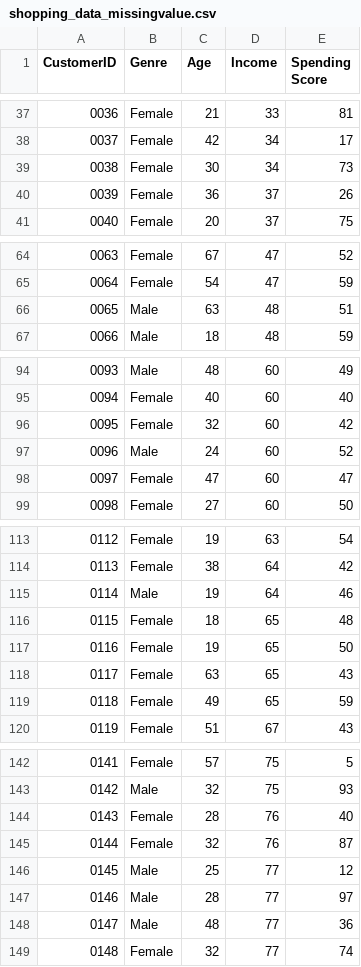
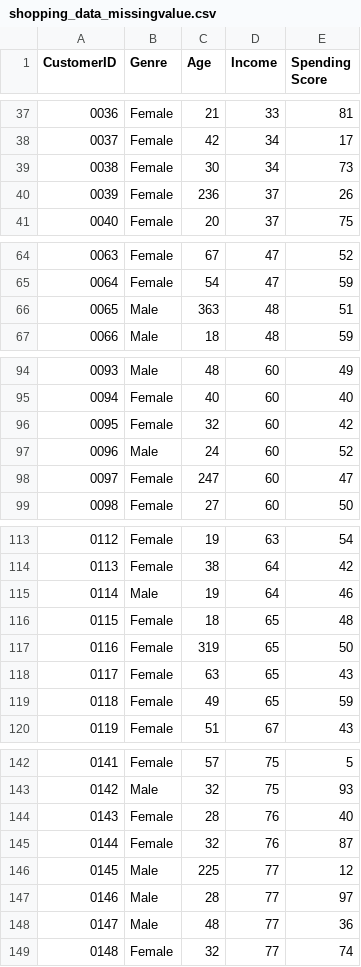
Before and after one commit to yuliapratiwi169/Handling-Missing-Value-and-Outliers-, a CSV file: shopping_data_missingvalue.csv, drawn as a sheet; only a part is shown, gaps mark what is left out.

Commit message:
Update shopping_data_missingvalue.csv

```diff
--- a/shopping_data_missingvalue.csv
+++ b/shopping_data_missingvalue.csv
@@ -39,3 +39,3 @@ CustomerID,Genre,Age,Income,Spending Score
 0038,Female,30,34,73
-0039,Female,36,37,26
+0039,Female,236,37,26
 0040,Female,20,37,75
@@ -65,3 +65,3 @@ CustomerID,Genre,Age,Income,Spending Score
 0064,Female,54,47,59
-0065,Male,63,48,51
+0065,Male,363,48,51
 0066,Male,18,48,59
@@ -97,3 +97,3 @@ CustomerID,Genre,Age,Income,Spending Score
 0096,Male,24,60,52
-0097,Female,47,60,47
+0097,Female,247,60,47
 0098,Female,27,60,50
@@ -116,3 +116,3 @@ CustomerID,Genre,Age,Income,Spending Score
 0115,Female,18,65,48
-0116,Female,19,65,50
+0116,Female,319,65,50
 0117,Female,63,65,43
@@ -145,3 +145,3 @@ CustomerID,Genre,Age,Income,Spending Score
 0144,Female,32,76,87
-0145,Male,25,77,12
+0145,Male,225,77,12
 0146,Male,28,77,97
```
